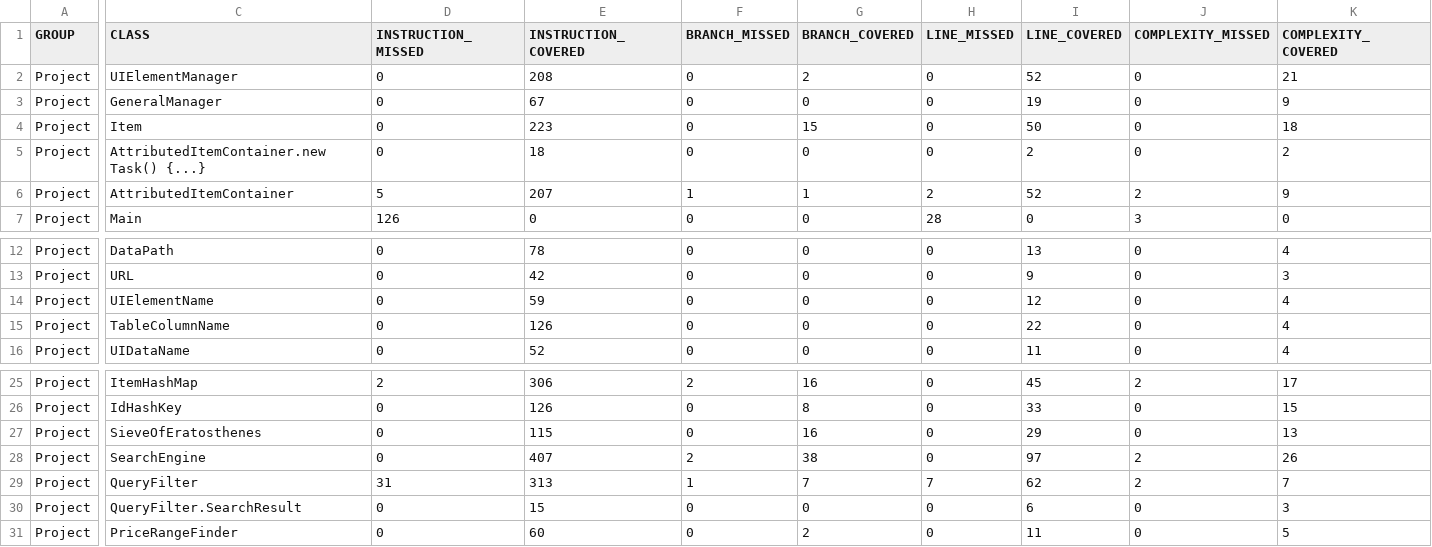
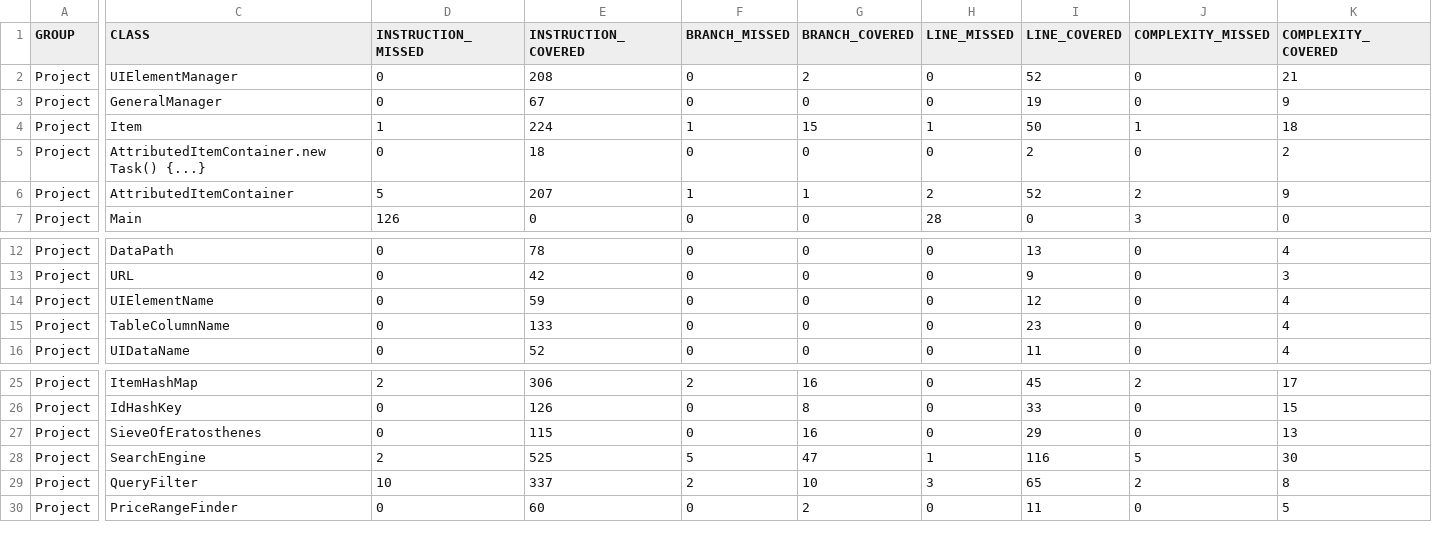
Before and after one commit to tkleg/SSE554-Capstone-Project, a CSV file: distribution/site/jacoco/jacoco.csv, drawn as a sheet; only a part is shown, gaps mark what is left out; rows hold the shown columns only; the diff covers the shown part only; the diff names each change by its address in the sheet, - before the commit and + after, or states it on an @@ line.

Commit message:
integrated the search query fully with the search engine and fixed tests acrosss the board that were broken on integration

```diff
--- a/distribution/site/jacoco/jacoco.csv
+++ b/distribution/site/jacoco/jacoco.csv
-D4 (INSTRUCTION_MISSED): 0
+D4 (INSTRUCTION_MISSED): 1
-E4 (INSTRUCTION_COVERED): 223
+E4 (INSTRUCTION_COVERED): 224
-F4 (BRANCH_MISSED): 0
+F4 (BRANCH_MISSED): 1
-H4 (LINE_MISSED): 0
+H4 (LINE_MISSED): 1
-J4 (COMPLEXITY_MISSED): 0
+J4 (COMPLEXITY_MISSED): 1
-E15 (INSTRUCTION_COVERED): 126
+E15 (INSTRUCTION_COVERED): 133
-I15 (LINE_COVERED): 22
+I15 (LINE_COVERED): 23
-D28 (INSTRUCTION_MISSED): 0
+D28 (INSTRUCTION_MISSED): 2
-E28 (INSTRUCTION_COVERED): 407
+E28 (INSTRUCTION_COVERED): 525
-F28 (BRANCH_MISSED): 2
+F28 (BRANCH_MISSED): 5
-G28 (BRANCH_COVERED): 38
+G28 (BRANCH_COVERED): 47
-H28 (LINE_MISSED): 0
+H28 (LINE_MISSED): 1
-I28 (LINE_COVERED): 97
+I28 (LINE_COVERED): 116
-J28 (COMPLEXITY_MISSED): 2
+J28 (COMPLEXITY_MISSED): 5
-K28 (COMPLEXITY_COVERED): 26
+K28 (COMPLEXITY_COVERED): 30
-D29 (INSTRUCTION_MISSED): 31
+D29 (INSTRUCTION_MISSED): 10
-E29 (INSTRUCTION_COVERED): 313
+E29 (INSTRUCTION_COVERED): 337
-F29 (BRANCH_MISSED): 1
+F29 (BRANCH_MISSED): 2
-G29 (BRANCH_COVERED): 7
+G29 (BRANCH_COVERED): 10
-H29 (LINE_MISSED): 7
+H29 (LINE_MISSED): 3
-I29 (LINE_COVERED): 62
+I29 (LINE_COVERED): 65
-K29 (COMPLEXITY_COVERED): 7
+K29 (COMPLEXITY_COVERED): 8
-row 30: Project | QueryFilter.SearchResult | 0 | 15 | 0 | 0 | 0 | 6 | 0 | 3
```
Also changed, not shown: 2 edited cells elsewhere in this file, 25 other files.
